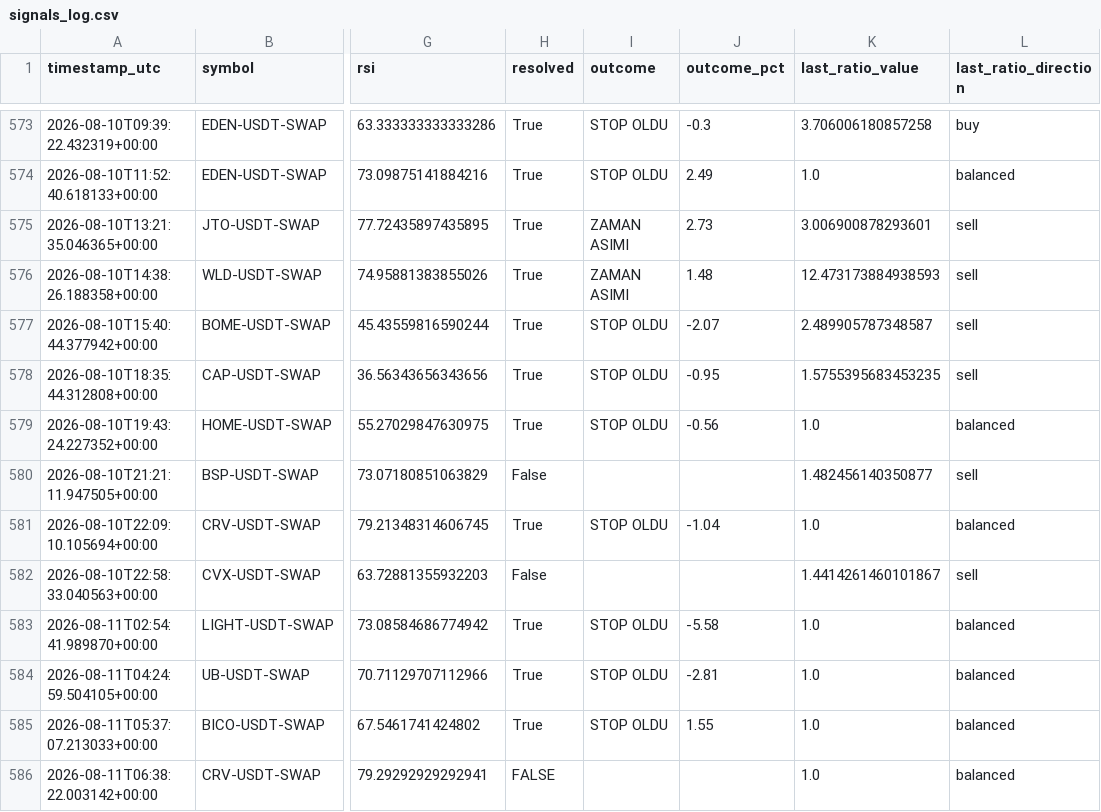
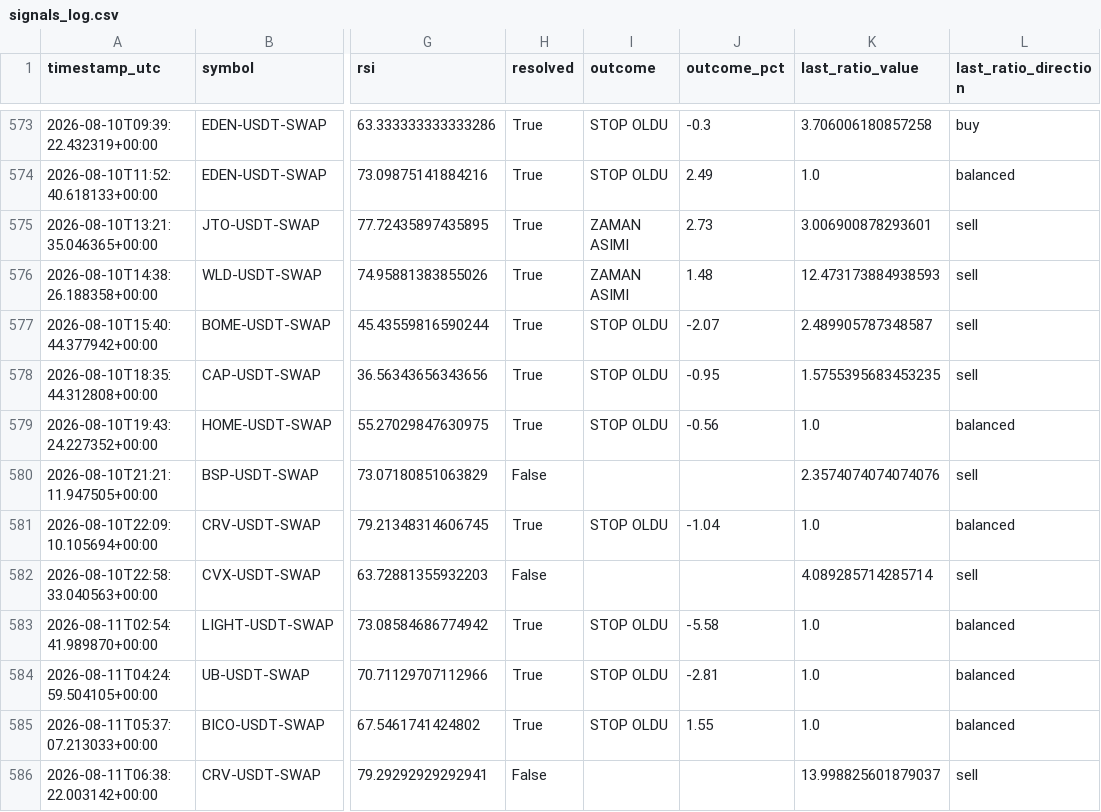
Before and after one commit to beceriksi/pailesortbulan, a CSV file: signals_log.csv, drawn as a sheet; only a part is shown, gaps mark what is left out; the diff names each change by its address in the sheet, - before the commit and + after, or states it on an @@ line.

```diff
--- a/signals_log.csv
+++ b/signals_log.csv
-K580 (last_ratio_value): 1.482456140350877
+K580 (last_ratio_value): 2.3574074074074076
-K582 (last_ratio_value): 1.4414261460101867
+K582 (last_ratio_value): 4.089285714285714
-H586 (resolved): FALSE
+H586 (resolved): False
-K586 (last_ratio_value): 1.0
+K586 (last_ratio_value): 13.998825601879037
-L586 (last_ratio_direction): balanced
+L586 (last_ratio_direction): sell
```
